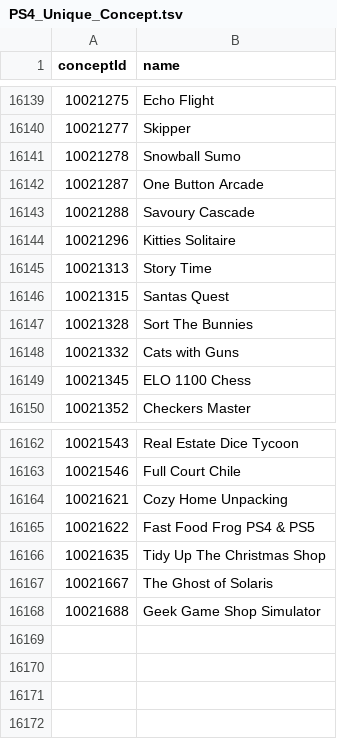
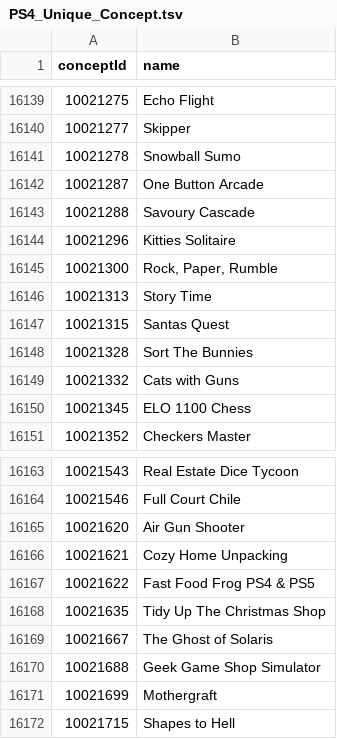
Before and after one commit to andshrew/PlayStation-Titles, a TSV file: Misc/PS4_Unique_Concept.tsv, drawn as a sheet; only a part is shown, gaps mark what is left out.

Commit message:
Refreshed title data

```diff
--- a/Misc/PS4_Unique_Concept.tsv
+++ b/Misc/PS4_Unique_Concept.tsv
@@ -16144,2 +16144,3 @@ conceptId	name
 10021296	Kitties Solitaire
+10021300	Rock, Paper, Rumble
 10021313	Story Time
@@ -16163,2 +16164,3 @@ conceptId	name
 10021546	Full Court Chile
+10021620	Air Gun Shooter
 10021621	Cozy Home Unpacking
@@ -16168 +16170,3 @@ conceptId	name
 10021688	Geek Game Shop Simulator
+10021699	Mothergraft
+10021715	Shapes to Hell
```
Also changed, not shown: Region/America/PS5_UP_Titles.tsv, Region/America/PS5_UP_Titles_by_Concept.tsv, 31 other files.
